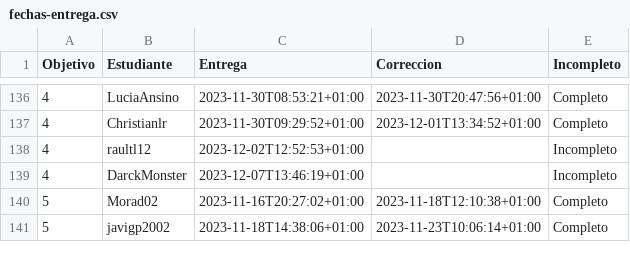
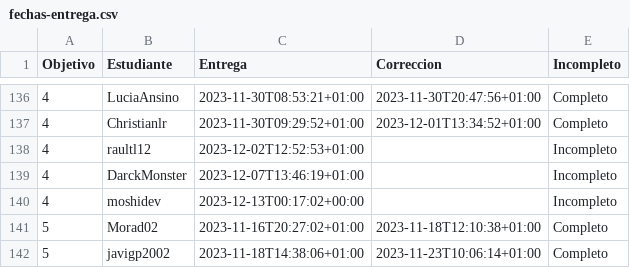
Before and after one commit to JJ/IV-23-24, a CSV file: data/fechas-entrega.csv, drawn as a sheet; only a part is shown, gaps mark what is left out.

Commit message:
:arrow_up: Actualiza datos

```diff
--- a/data/fechas-entrega.csv
+++ b/data/fechas-entrega.csv
@@ -139,2 +139,3 @@ Objetivo;Estudiante;Entrega;Correccion;Incompleto
 4; DarckMonster;2023-12-07T13:46:19+01:00;;Incompleto
+4; moshidev;2023-12-13T00:17:02+00:00;;Incompleto
 5; Morad02;2023-11-16T20:27:02+01:00;2023-11-18T12:10:38+01:00;Completo
```
